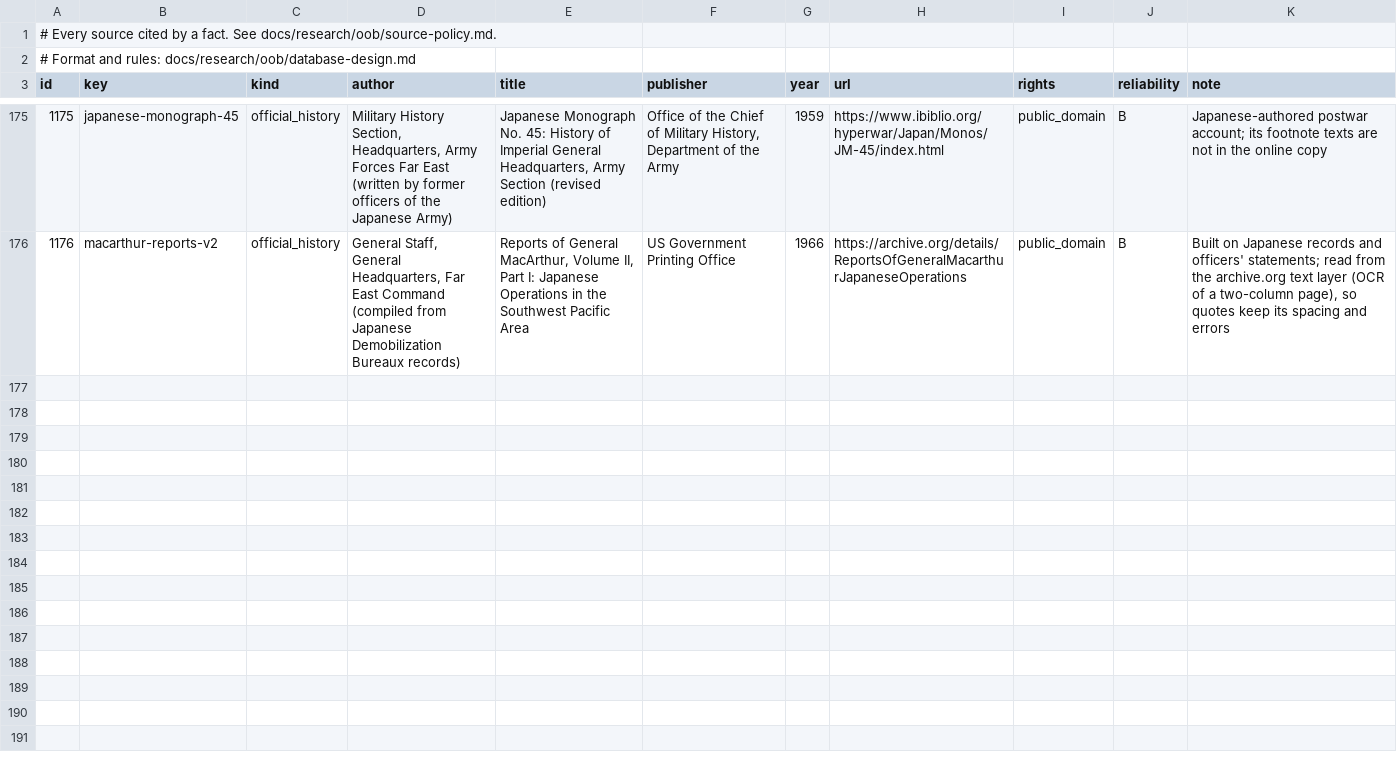
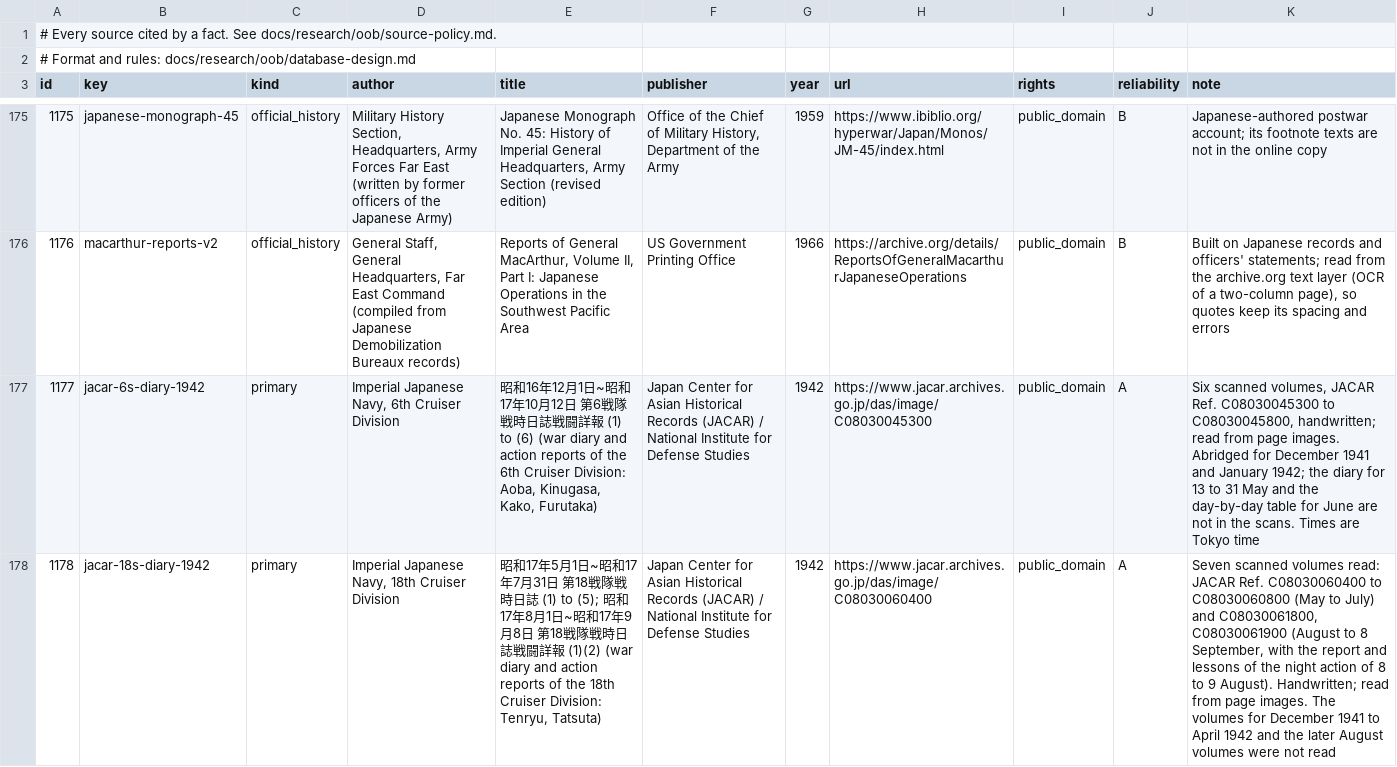
Before and after one commit to amitpeercoder/FlagPlot, a CSV file: data/oob/sources.csv, drawn as a sheet; only a part is shown, gaps mark what is left out; the diff names each change by its address in the sheet, - before the commit and + after, or states it on an @@ line.

```diff
--- a/data/oob/sources.csv
+++ b/data/oob/sources.csv
+row 177: 1177 | jacar-6s-diary-1942 | primary | Imperial Japanese Navy, 6th Cruiser Division | 昭和16年12月1日~昭和17年10月12日 第6戦隊戦時日誌戦闘詳報 (1) to (6) (war diary and action reports of the 6th Cruiser Division: Aoba, Kinugasa, Kako, Furutaka) | Japan Center for Asian Historical Records (JACAR) / National Institute for Defense Studies | 1942 | https://www.jacar.archives.go.jp/das/image/C08030045300 | public_domain | A | Six scanned volumes, JACAR Ref. C08030045300 to C08030045800, handwritten; read from page images. Abridged for December 1941 and January 1942; the diary for 13 to 31 May and the day-by-day table for June are not in the scans. Times are Tokyo time
+row 178: 1178 | jacar-18s-diary-1942 | primary | Imperial Japanese Navy, 18th Cruiser Division | 昭和17年5月1日~昭和17年7月31日 第18戦隊戦時日誌 (1) to (5); 昭和17年8月1日~昭和17年9月8日 第18戦隊戦時日誌戦闘詳報 (1)(2) (war diary and action reports of the 18th Cruiser Division: Tenryu, Tatsuta) | Japan Center for Asian Historical Records (JACAR) / National Institute for Defense Studies | 1942 | https://www.jacar.archives.go.jp/das/image/C08030060400 | public_domain | A | Seven scanned volumes read: JACAR Ref. C08030060400 to C08030060800 (May to July) and C08030061800, C08030061900 (August to 8 September, with the report and lessons of the night action of 8 to 9 August). Handwritten; read from page images. The volumes for December 1941 to April 1942 and the later August volumes were not read
```
Also changed, not shown: data/oob/gaps.csv, data/oob/training_facts.csv, 4 other files.
